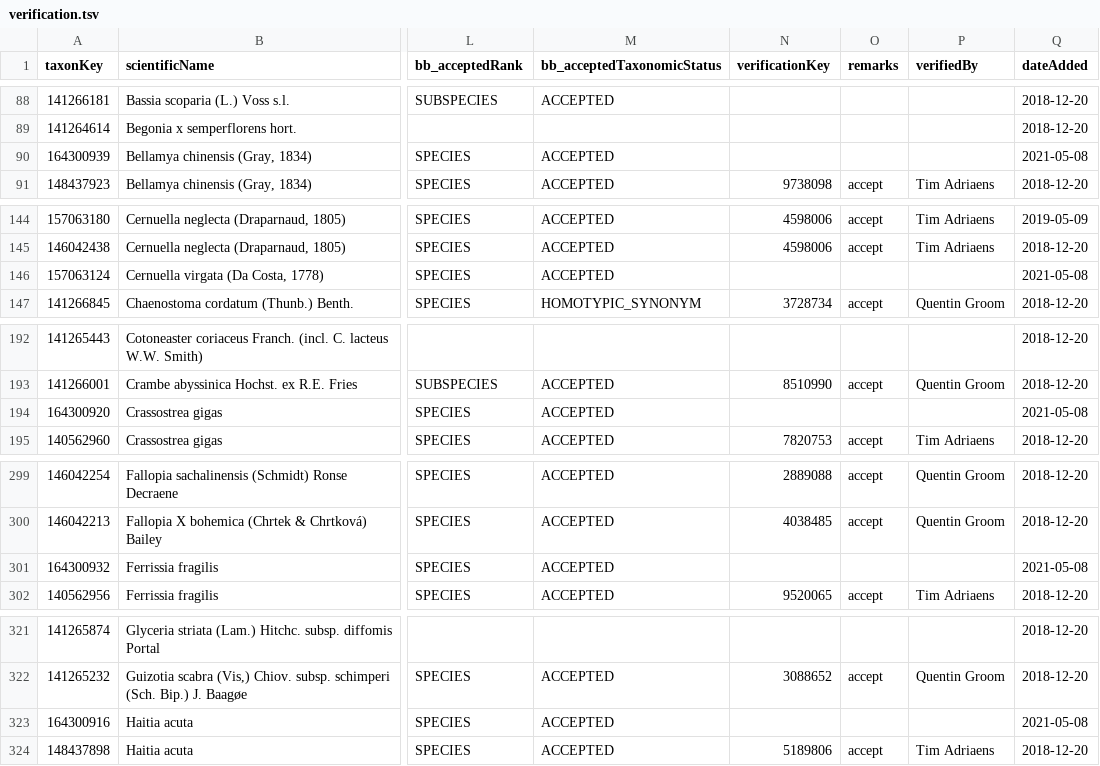
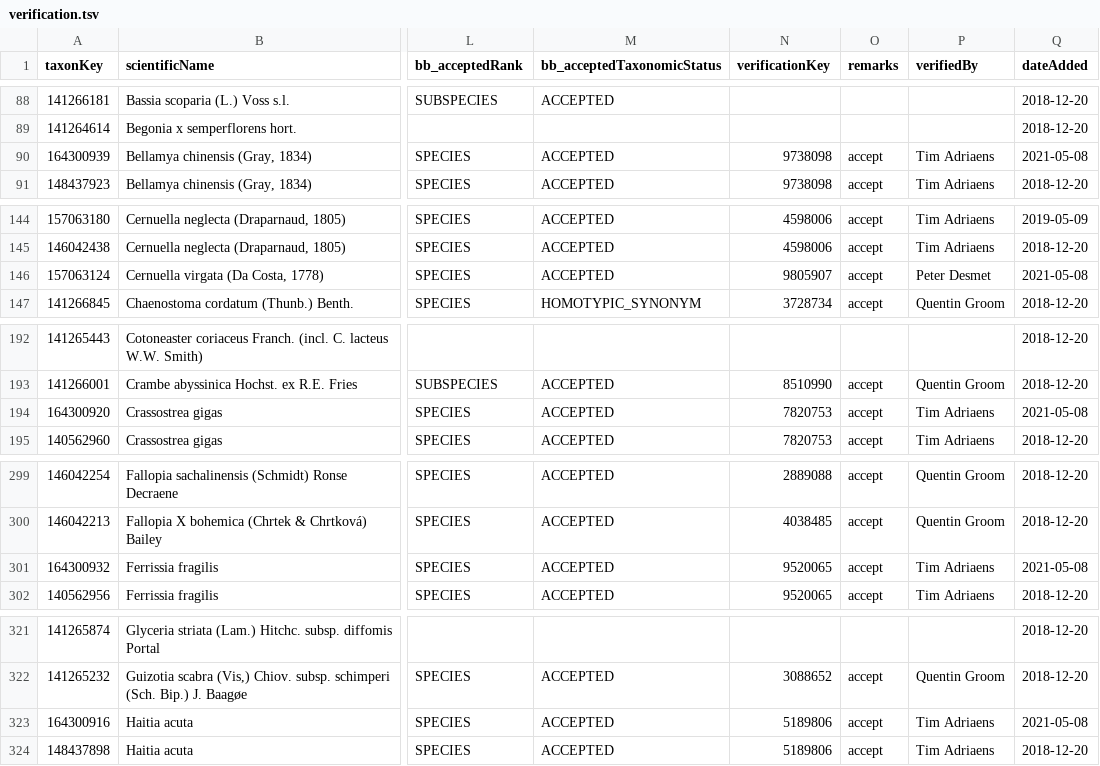
Before and after one commit to trias-project/unified-checklist, a TSV file: references/verification.tsv, drawn as a sheet; only a part is shown, gaps mark what is left out; the diff covers the shown part only; the diff names each change by its address in the sheet, - before the commit and + after, or states it on an @@ line.

```diff
--- a/references/verification.tsv
+++ b/references/verification.tsv
-N90 (verificationKey): (empty)
+N90 (verificationKey): 9738098
-O90 (remarks): (empty)
+O90 (remarks): accept
-P90 (verifiedBy): (empty)
+P90 (verifiedBy): Tim Adriaens
-N146 (verificationKey): (empty)
+N146 (verificationKey): 9805907
-O146 (remarks): (empty)
+O146 (remarks): accept
-P146 (verifiedBy): (empty)
+P146 (verifiedBy): Peter Desmet
-N194 (verificationKey): (empty)
+N194 (verificationKey): 7820753
-O194 (remarks): (empty)
+O194 (remarks): accept
-P194 (verifiedBy): (empty)
+P194 (verifiedBy): Tim Adriaens
-N301 (verificationKey): (empty)
+N301 (verificationKey): 9520065
-O301 (remarks): (empty)
+O301 (remarks): accept
-P301 (verifiedBy): (empty)
+P301 (verifiedBy): Tim Adriaens
-N323 (verificationKey): (empty)
+N323 (verificationKey): 5189806
-O323 (remarks): (empty)
+O323 (remarks): accept
-P323 (verifiedBy): (empty)
+P323 (verifiedBy): Tim Adriaens
```
Also changed, not shown: 36 edited cells elsewhere in this file.
